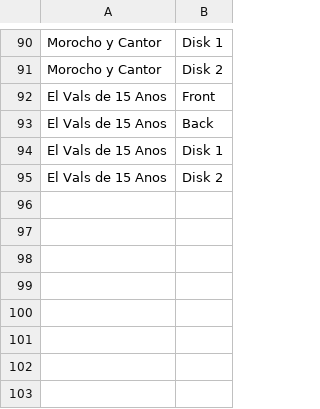
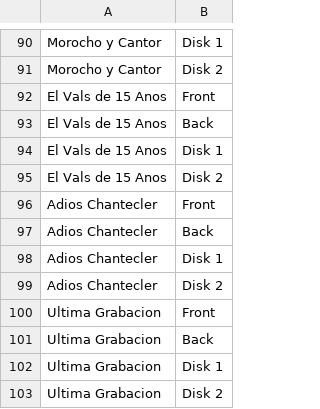
Before and after one commit to sericson0/tango-discographies, a CSV file: lp_matches/Juan DArienzo images.csv, drawn as a sheet; only a part is shown, gaps mark what is left out.

```diff
--- a/lp_matches/Juan DArienzo images.csv
+++ b/lp_matches/Juan DArienzo images.csv
@@ -95 +95,9 @@ El Vals de 15 Anos,Disk 1
 El Vals de 15 Anos,Disk 2
+Adios Chantecler,Front
+Adios Chantecler,Back
+Adios Chantecler,Disk 1
+Adios Chantecler,Disk 2
+Ultima Grabacion,Front
+Ultima Grabacion,Back
+Ultima Grabacion,Disk 1
+Ultima Grabacion,Disk 2
```
Also changed, not shown: csv_files/Juan D'Arienzo.csv, lp_matches/Juan DArienzo.csv, 1 other file.
